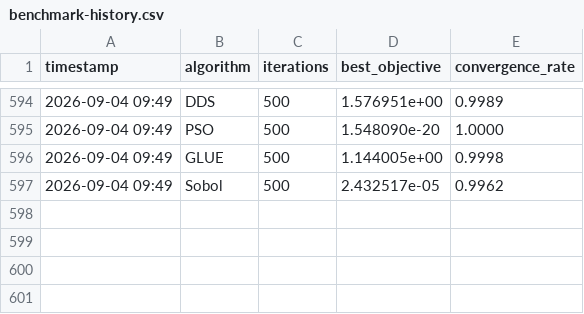
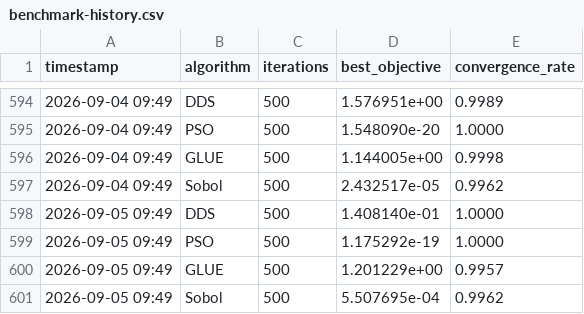
Before and after one commit to rushmarshall/PySWATPlus, a CSV file: docs/benchmark-history.csv, drawn as a sheet; only a part is shown, gaps mark what is left out; the diff names each change by its address in the sheet, - before the commit and + after, or states it on an @@ line.

```diff
--- a/docs/benchmark-history.csv
+++ b/docs/benchmark-history.csv
+row 598: 2026-09-05 09:49 | DDS | 500 | 1.408140e-01 | 1.0000
+row 599: 2026-09-05 09:49 | PSO | 500 | 1.175292e-19 | 1.0000
+row 600: 2026-09-05 09:49 | GLUE | 500 | 1.201229e+00 | 0.9957
+row 601: 2026-09-05 09:49 | Sobol | 500 | 5.507695e-04 | 0.9962
```
Also changed, not shown: 2 other files.
